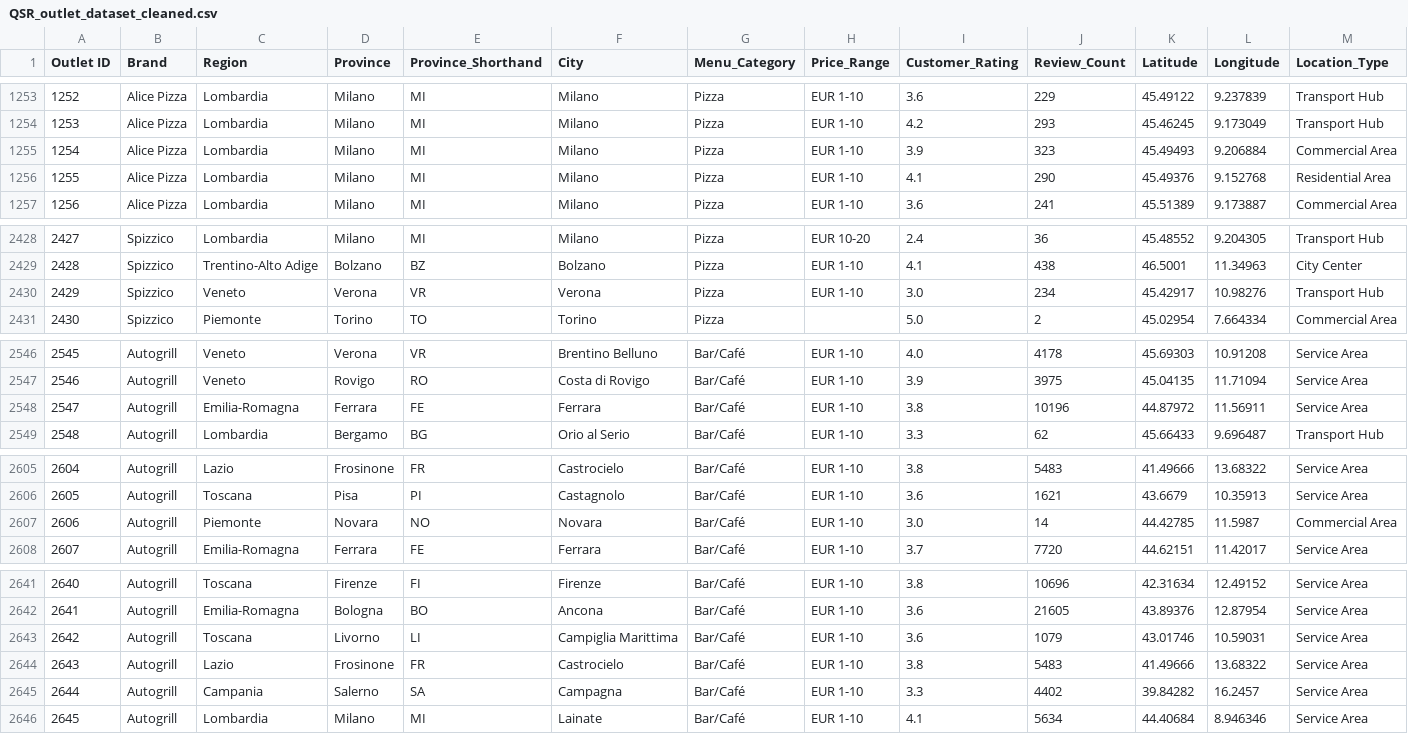
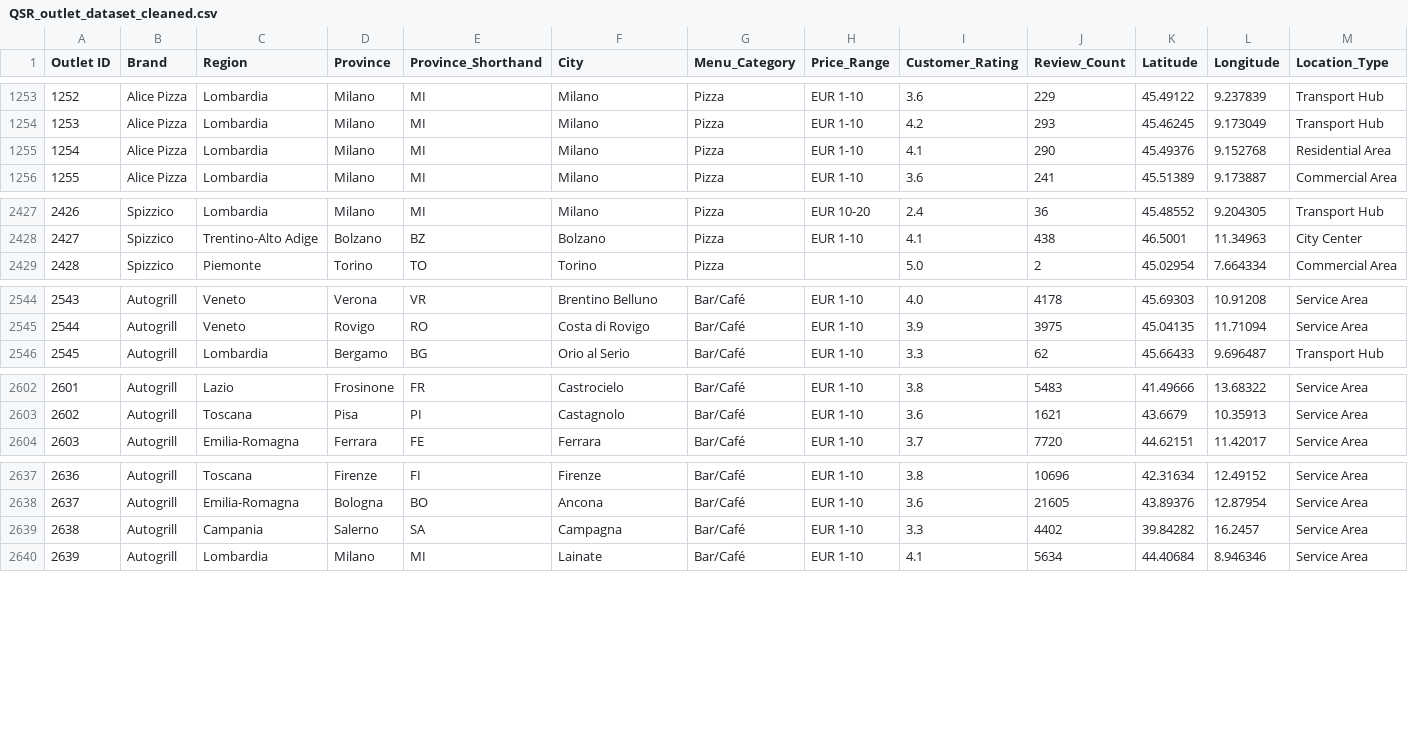
Before and after one commit to mike10nn/QSR_Analysis, a CSV file: Data/QSR_outlet_dataset_cleaned.csv, drawn as a sheet; only a part is shown, gaps mark what is left out; removed rows and columns are numbered as before the commit, all else as after; rows hold the shown columns only; the diff covers the shown part only; the diff names each change by its address in the sheet, - before the commit and + after, or states it on an @@ line.

```diff
--- a/Data/QSR_outlet_dataset_cleaned.csv
+++ b/Data/QSR_outlet_dataset_cleaned.csv
-row 1255: 1254 | Alice Pizza | Lombardia | Milano | MI | Milano | Pizza | EUR 1-10 | 3.9 | 323 | 45.49493 | 9.206884 | Commercial Area
@@ column A (Outlet ID) renumbered from row 1255 down @@
-row 2430: 2429 | Spizzico | Veneto | Verona | VR | Verona | Pizza | EUR 1-10 | 3.0 | 234 | 45.42917 | 10.98276 | Transport Hub
-row 2548: 2547 | Autogrill | Emilia-Romagna | Ferrara | FE | Ferrara | Bar/Café | EUR 1-10 | 3.8 | 10196 | 44.87972 | 11.56911 | Service Area
-row 2607: 2606 | Autogrill | Piemonte | Novara | NO | Novara | Bar/Café | EUR 1-10 | 3.0 | 14 | 44.42785 | 11.5987 | Commercial Area
-row 2643: 2642 | Autogrill | Toscana | Livorno | LI | Campiglia Marittima | Bar/Café | EUR 1-10 | 3.6 | 1079 | 43.01746 | 10.59031 | Service Area
-row 2644: 2643 | Autogrill | Lazio | Frosinone | FR | Castrocielo | Bar/Café | EUR 1-10 | 3.8 | 5483 | 41.49666 | 13.68322 | Service Area
```
Also changed, not shown: 14 edited cells elsewhere in this file, 3 other files.
